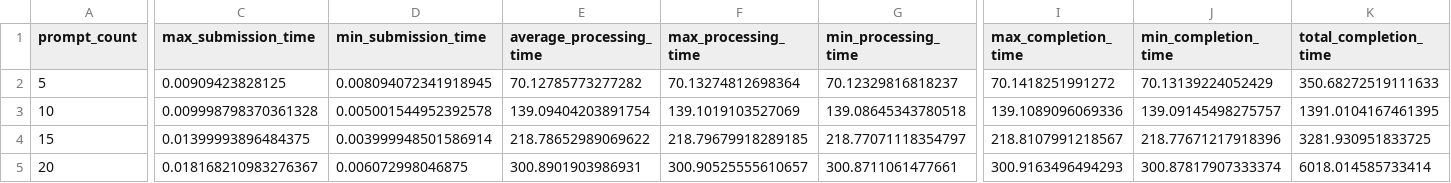
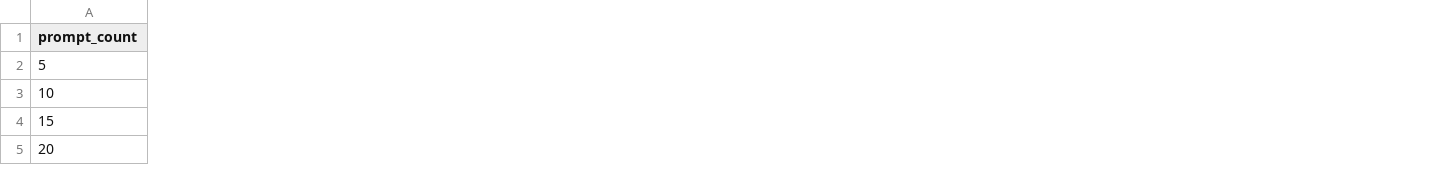
Before and after one commit to mariaaoprea/Diffusion-Models-for-floor-plan-drafting, a CSV file: Evaluation/Interface/stress_test_results.csv, drawn as a sheet; only a part is shown, gaps mark what is left out; removed rows and columns are numbered as before the commit, all else as after; the diff covers the shown part only; the diff names each change by its address in the sheet, - before the commit and + after, or states it on an @@ line.

Commit message:
feature: Update stress test to run 5 times

```diff
--- a/Evaluation/Interface/stress_test_results.csv
+++ b/Evaluation/Interface/stress_test_results.csv
-column C (max_submission_time), rows 2-5: 0.00909423828125 | 0.009998798370361328 | 0.01399993896484375 | 0.018168210983276367
-column D (min_submission_time), rows 2-5: 0.008094072341918945 | 0.005001544952392578 | 0.003999948501586914 | 0.006072998046875
-column E (average_processing_time), rows 2-5: 70.12785773277282 | 139.09404203891754 | 218.78652989069622 | 300.8901903986931
-column F (max_processing_time), rows 2-5: 70.13274812698364 | 139.1019103527069 | 218.79679918289185 | 300.90525555610657
-column G (min_processing_time), rows 2-5: 70.12329816818237 | 139.08645343780518 | 218.77071118354797 | 300.8711061477661
-column I (max_completion_time), rows 2-5: 70.1418251991272 | 139.1089096069336 | 218.8107991218567 | 300.9163496494293
-column J (min_completion_time), rows 2-5: 70.13139224052429 | 139.09145498275757 | 218.77671217918396 | 300.87817907333374
-column K (total_completion_time), rows 2-5: 350.68272519111633 | 1391.0104167461395 | 3281.930951833725 | 6018.014585733414
```
Also changed, not shown: 1 added column, 1 removed column and 12 edited cells elsewhere in this file.
